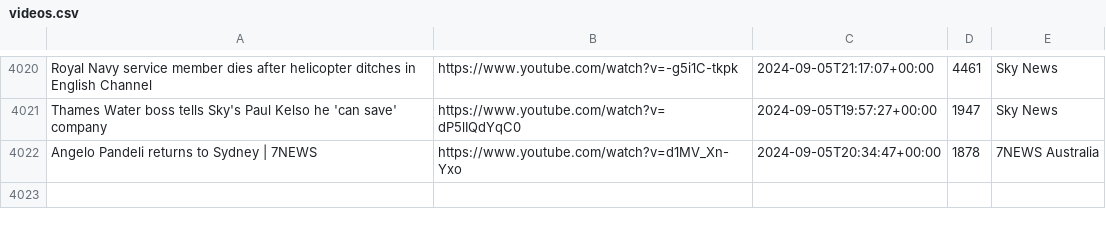
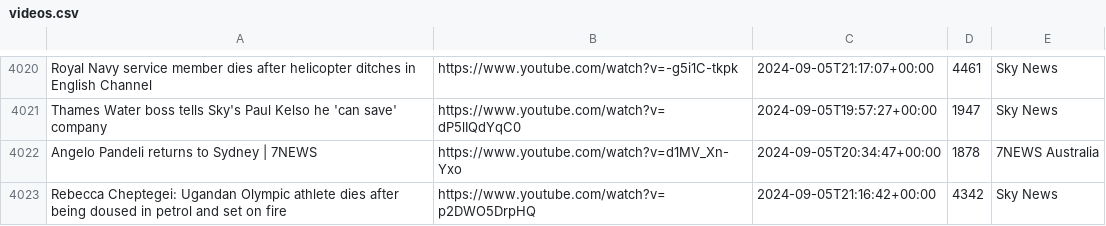
Before and after one commit to alexlaverty/aussienewsvideos, a CSV file: videos.csv, drawn as a sheet; only a part is shown, gaps mark what is left out; the diff names each change by its address in the sheet, - before the commit and + after, or states it on an @@ line.

```diff
--- a/videos.csv
+++ b/videos.csv
+row 4023: Rebecca Cheptegei: Ugandan Olympic athlete dies after being doused in petrol and set on fire | https://www.youtube.com/watch?v=p2DWO5DrpHQ | 2024-09-05T21:16:42+00:00 | 4342 | Sky News
```
